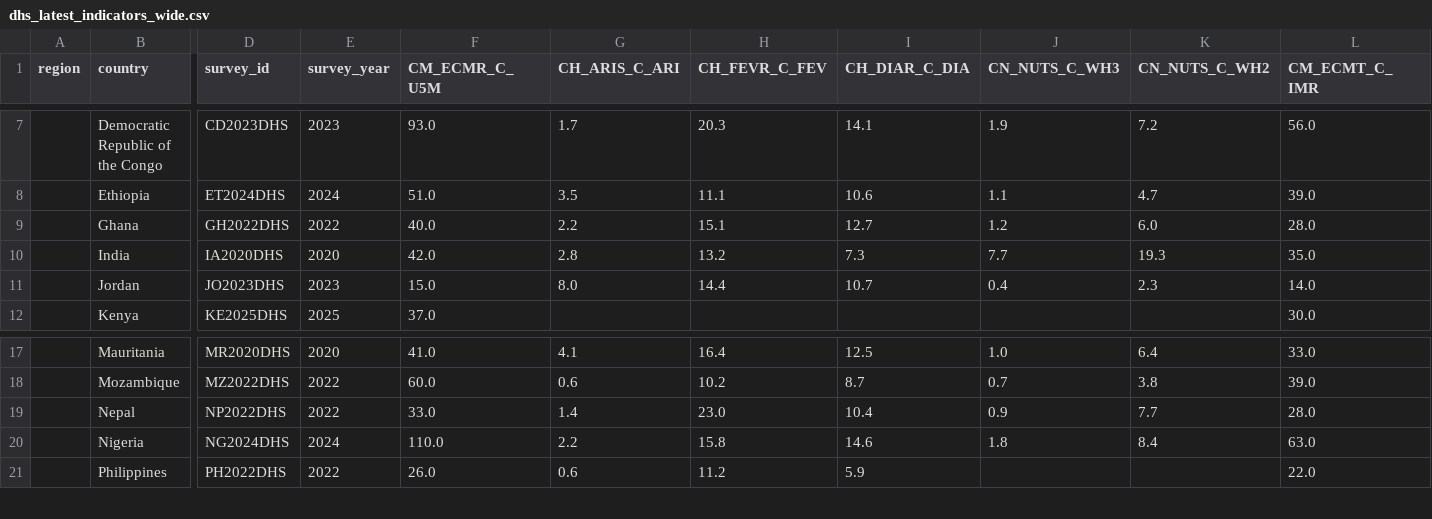
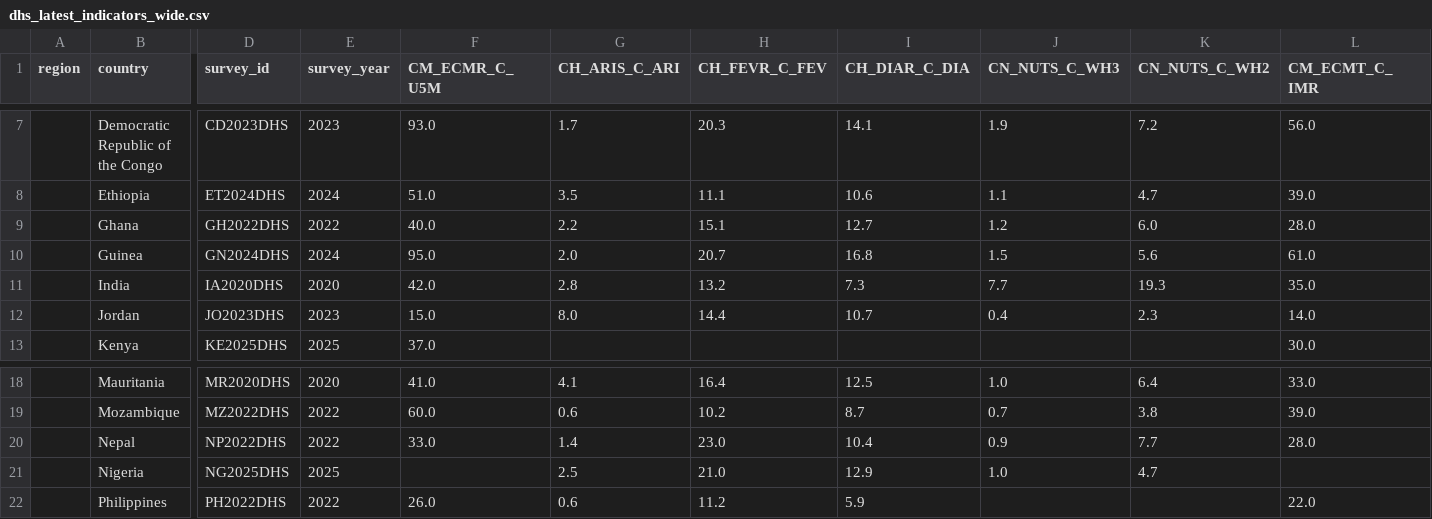
Before and after one commit to Global-Nutrition-Cluster/Assessment-tracker, a CSV file: data/dhs/dhs_latest_indicators_wide.csv, drawn as a sheet; only a part is shown, gaps mark what is left out; addresses are those after the commit; rows hold the shown columns only; the diff covers the shown part only; the diff names each change by its address in the sheet, - before the commit and + after, or states it on an @@ line.

```diff
--- a/data/dhs/dhs_latest_indicators_wide.csv
+++ b/data/dhs/dhs_latest_indicators_wide.csv
+row 10:  | Guinea | GN2024DHS | 2024 | 95.0 | 2.0 | 20.7 | 16.8 | 1.5 | 5.6 | 61.0
-D21 (survey_id): NG2024DHS
+D21 (survey_id): NG2025DHS
-E21 (survey_year): 2024
+E21 (survey_year): 2025
-F21 (CM_ECMR_C_U5M): 110.0
+F21 (CM_ECMR_C_U5M): (empty)
-G21 (CH_ARIS_C_ARI): 2.2
+G21 (CH_ARIS_C_ARI): 2.5
-H21 (CH_FEVR_C_FEV): 15.8
+H21 (CH_FEVR_C_FEV): 21.0
-I21 (CH_DIAR_C_DIA): 14.6
+I21 (CH_DIAR_C_DIA): 12.9
-J21 (CN_NUTS_C_WH3): 1.8
+J21 (CN_NUTS_C_WH3): 1.0
-K21 (CN_NUTS_C_WH2): 8.4
+K21 (CN_NUTS_C_WH2): 4.7
-L21 (CM_ECMT_C_IMR): 63.0
+L21 (CM_ECMT_C_IMR): (empty)
```
Also changed, not shown: 53 edited cells elsewhere in this file, data/dhs/dhs_surveys.csv, 1 other file.
